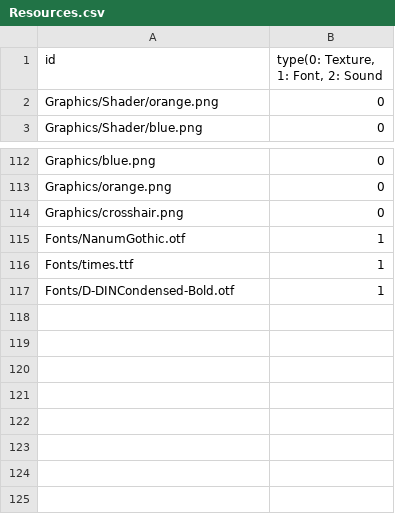
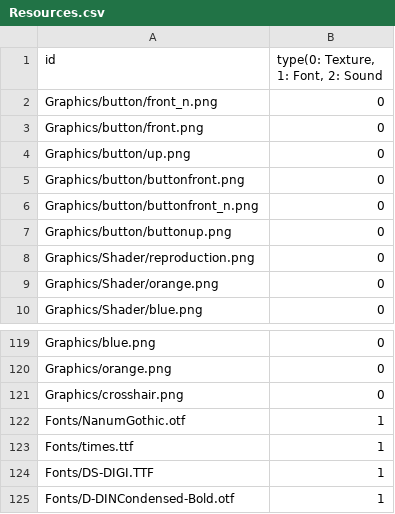
Before and after one commit to sowsky/Portal, a CSV file: sfml-template-bin/Resources.csv, drawn as a sheet; only a part is shown, gaps mark what is left out; the diff names each change by its address in the sheet, - before the commit and + after, or states it on an @@ line.

```diff
--- a/sfml-template-bin/Resources.csv
+++ b/sfml-template-bin/Resources.csv
+row 2: Graphics/button/front_n.png | 0
+row 3: Graphics/button/front.png | 0
+row 4: Graphics/button/up.png | 0
+row 5: Graphics/button/buttonfront.png | 0
+row 6: Graphics/button/buttonfront_n.png | 0
+row 7: Graphics/button/buttonup.png | 0
+row 8: Graphics/Shader/reproduction.png | 0
+row 124: Fonts/DS-DIGI.TTF | 1
```
Also changed, not shown: 24 other files.
